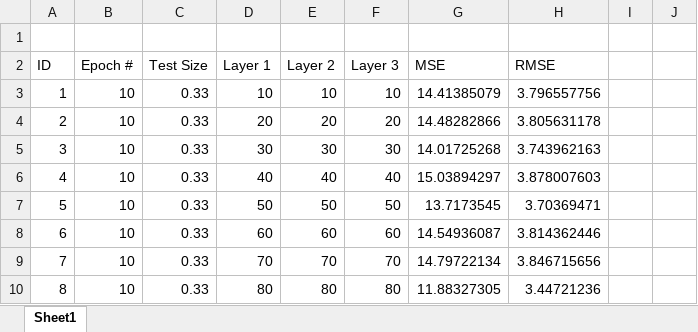
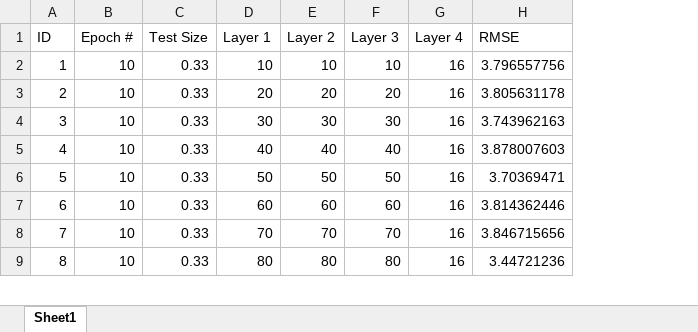
Before and after one commit to ddokupil12/TaxiFares, an Excel workbook: Results_xl.xlsx, sheet Sheet1, drawn as a sheet; only a part is shown; values as stored, in another font and other column widths than the file's, no borders; charts and pictures not drawn; removed rows and columns are numbered as before the commit, all else as after; the diff covers the shown part only; the diff names each change by its address in the sheet, - before the commit and + after, or states it on an @@ line.

Commit message:
Added charts

```diff
--- a/Results_xl.xlsx (sheet Sheet1)
+++ b/Results_xl.xlsx (sheet Sheet1)
-column G (MSE), rows 3-10: 14.41385079 | 14.48282866 | 14.01725268 | 15.03894297 | 13.7173545 | 14.54936087 | 14.79722134 | 11.88327305
+column G (Layer 4), rows 2-9: all 16
-column I, empty
-column J, empty
-row 1: (empty)
```
Also changed, not shown: 50 added rows elsewhere in this sheet, charts or pictures.
